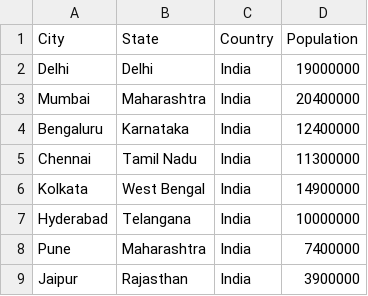
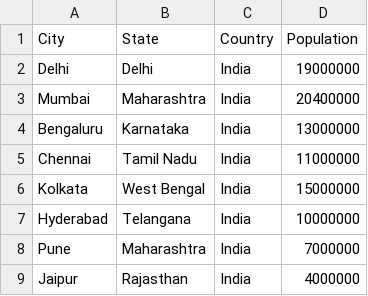
Before and after one commit to Anujpandey12345/TCS_NQT, a CSV file: PYTHON_Question/cities.csv, drawn as a sheet.

```diff
--- a/PYTHON_Question/cities.csv
+++ b/PYTHON_Question/cities.csv
@@ -3,7 +3,7 @@ Delhi,Delhi,India,19000000
 Mumbai,Maharashtra,India,20400000
-Bengaluru,Karnataka,India,12400000
-Chennai,Tamil Nadu,India,11300000
-Kolkata,West Bengal,India,14900000
+Bengaluru,Karnataka,India,13000000
+Chennai,Tamil Nadu,India,11000000
+Kolkata,West Bengal,India,15000000
 Hyderabad,Telangana,India,10000000
-Pune,Maharashtra,India,7400000
-Jaipur,Rajasthan,India,3900000
+Pune,Maharashtra,India,7000000
+Jaipur,Rajasthan,India,4000000
```
Also changed, not shown: 3 other files.
